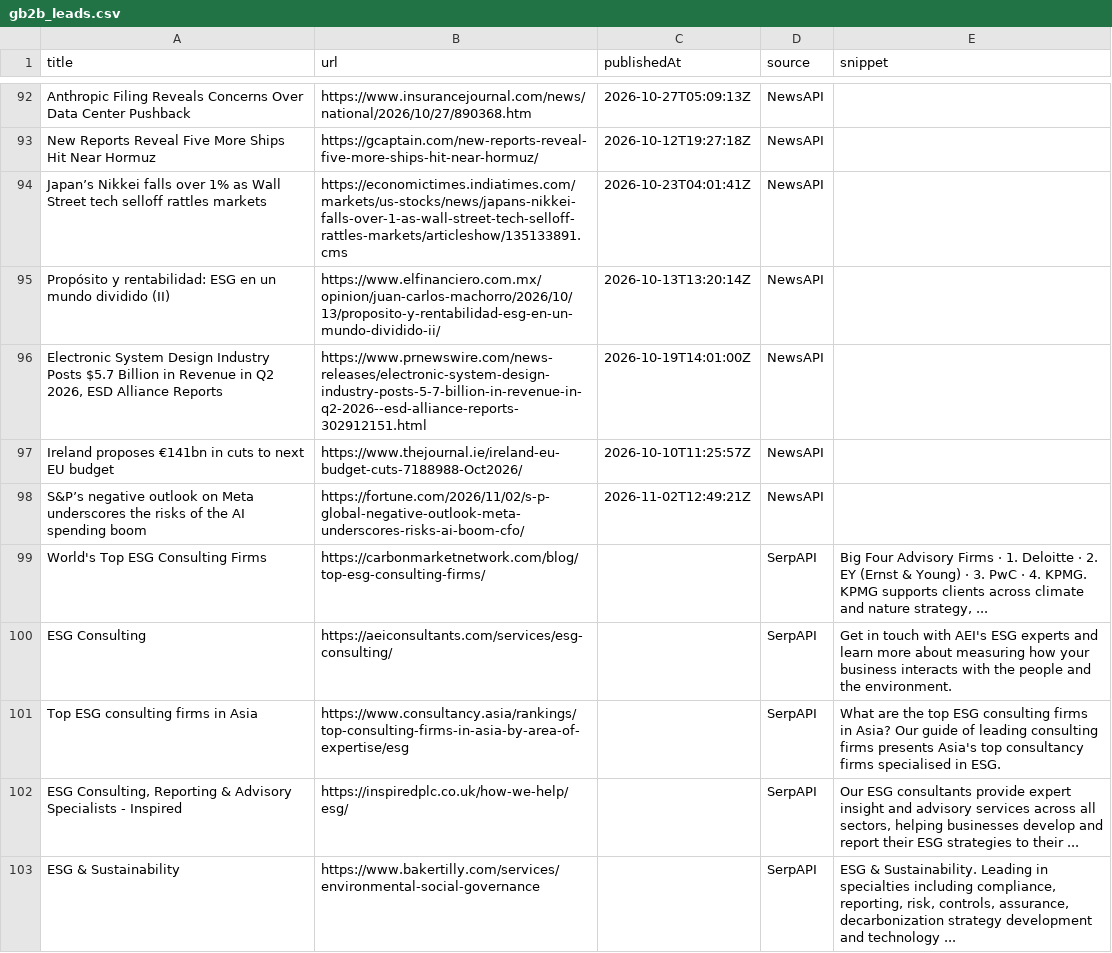
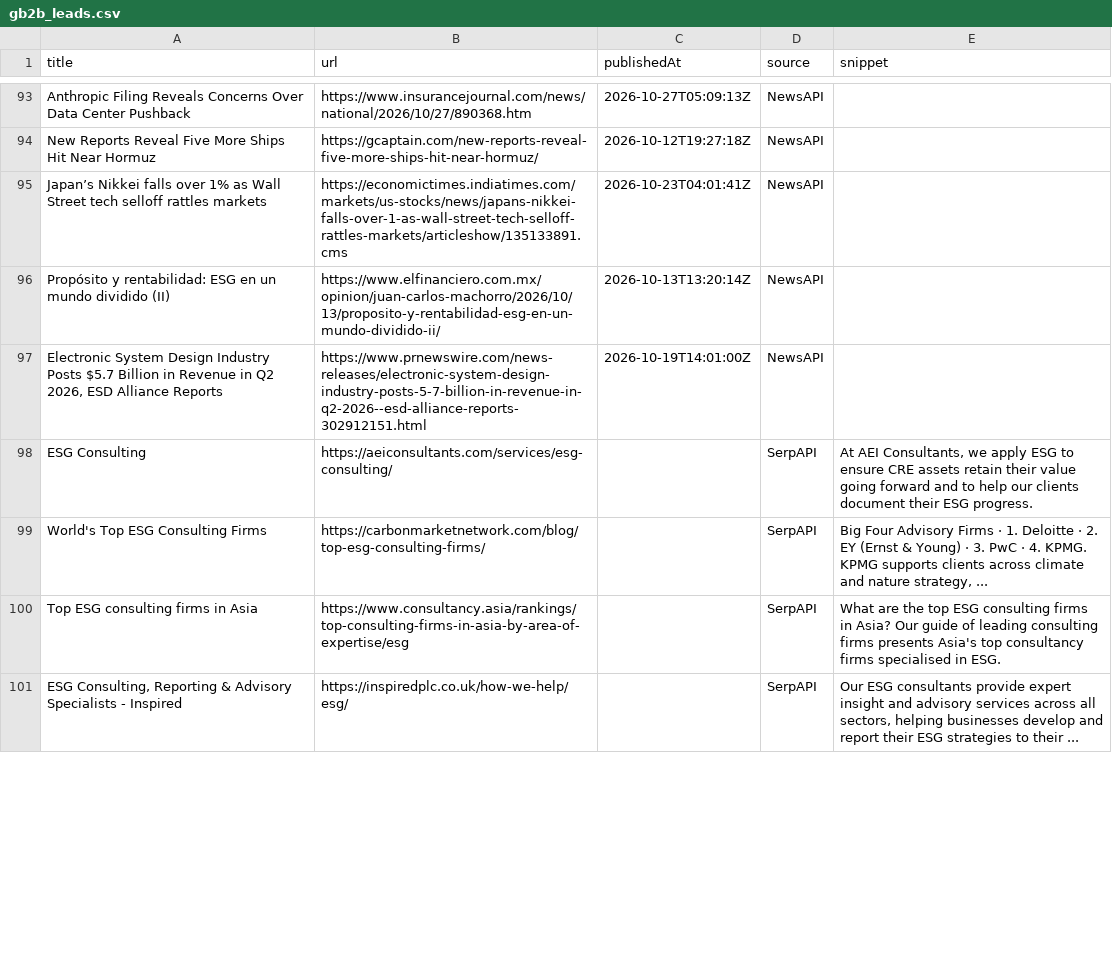
Before and after one commit to media-stack/gb2b-lead-finder, a CSV file: gb2b_leads.csv, drawn as a sheet; only a part is shown, gaps mark what is left out; the diff covers the shown part only.

```diff
--- a/gb2b_leads.csv
+++ b/gb2b_leads.csv
@@ -96,8 +97,5 @@ Propósito y rentabilidad: ESG en un mundo dividido (II),https://www.elfinancier
 "Electronic System Design Industry Posts $5.7 Billion in Revenue in Q2 2026, ESD Alliance Reports",https://www.prnewswire.com/news-releases/electronic-system-design-industry-posts-5-7-billion-in-revenue-in-q2-2026--esd-alliance-reports-302912151.html,2026-10-19T14:01:00Z,NewsAPI,
-Ireland proposes €141bn in cuts to next EU budget,https://www.thejournal.ie/ireland-eu-budget-cuts-7188988-Oct2026/,2026-10-10T11:25:57Z,NewsAPI,
-S&P’s negative outlook on Meta underscores the risks of the AI spending boom,https://fortune.com/2026/11/02/s-p-global-negative-outlook-meta-underscores-risks-ai-boom-cfo/,2026-11-02T12:49:21Z,NewsAPI,
+ESG Consulting,https://aeiconsultants.com/services/esg-consulting/,,SerpAPI,"At AEI Consultants, we apply ESG to ensure CRE assets retain their value going forward and to help our clients document their ESG progress."
 World's Top ESG Consulting Firms,https://carbonmarketnetwork.com/blog/top-esg-consulting-firms/,,SerpAPI,"Big Four Advisory Firms · 1. Deloitte · 2. EY (Ernst & Young) · 3. PwC · 4. KPMG. KPMG supports clients across climate and nature strategy, ..."
-ESG Consulting,https://aeiconsultants.com/services/esg-consulting/,,SerpAPI,Get in touch with AEI's ESG experts and learn more about measuring how your business interacts with the people and the environment.
 Top ESG consulting firms in Asia,https://www.consultancy.asia/rankings/top-consulting-firms-in-asia-by-area-of-expertise/esg,,SerpAPI,What are the top ESG consulting firms in Asia? Our guide of leading consulting firms presents Asia's top consultancy firms specialised in ESG.
 "ESG Consulting, Reporting & Advisory Specialists - Inspired",https://inspiredplc.co.uk/how-we-help/esg/,,SerpAPI,"Our ESG consultants provide expert insight and advisory services across all sectors, helping businesses develop and report their ESG strategies to their ..."
-ESG & Sustainability,https://www.bakertilly.com/services/environmental-social-governance,,SerpAPI,"ESG & Sustainability. Leading in specialties including compliance, reporting, risk, controls, assurance, decarbonization strategy development and technology ..."
```
Also changed, not shown: 4 added rows, 2 removed rows, 1 moved row and 3 edited cells elsewhere in this file.
